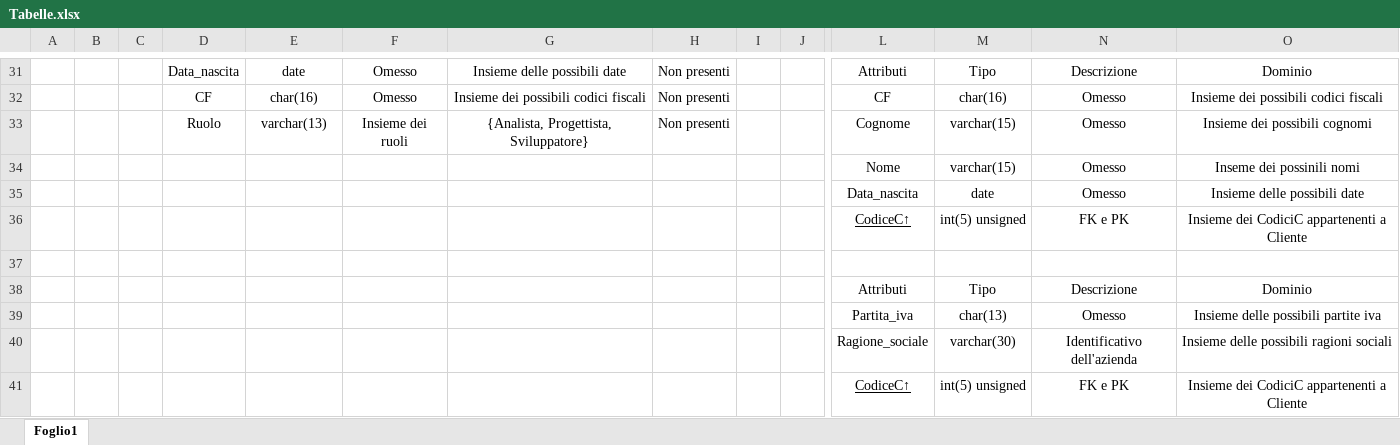
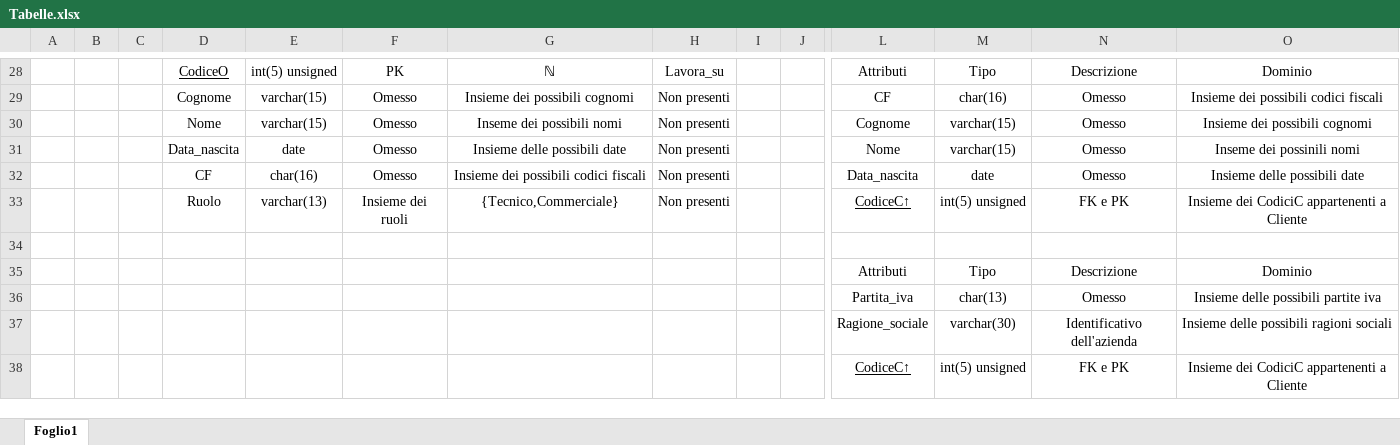
Before and after one commit to DbProject-Tortora19-20/Modello-logico, an Excel workbook: Tabelle.xlsx, sheet Foglio1, drawn as a sheet; only a part is shown, gaps mark what is left out; values as stored, in another font and other column widths than the file's, no borders; removed rows and columns are numbered as before the commit, all else as after; rows hold the shown columns only; the diff covers the shown part only; the diff names each change by its address in the sheet, - before the commit and + after, or states it on an @@ line.

```diff
--- a/Tabelle.xlsx (sheet Foglio1)
+++ b/Tabelle.xlsx (sheet Foglio1)
-D28: Data_nascita
+D28: CodiceO
-D28 underline: off
+D28 underline: on
-E28: date
+E28: int(5) unsigned
-F28: Omesso
+F28: PK
-G28: Insieme delle possibili date
+G28: ℕ
-H28: Non presenti
+H28: Lavora_su
-D29: CF
+D29: Cognome
-E29: char(16)
+E29: varchar(15)
-G29: Insieme dei possibili codici fiscali
+G29: Insieme dei possibili cognomi
-D30: Ruolo
+D30: Nome
-E30: varchar(13)
+E30: varchar(15)
-F30: Insieme dei ruoli
+F30: Omesso
-G30: {Analista, Progettista, Sviluppatore}
+G30: Inseme dei possibili nomi
-row 34:  |  |  |  |  |  |  |  |  |  | Nome | varchar(15) | Omesso | Inseme dei possinili nomi
-row 35:  |  |  |  |  |  |  |  |  |  | Data_nascita | date | Omesso | Insieme delle possibili date
-row 36:  |  |  |  |  |  |  |  |  |  | CodiceC↑ | int(5) unsigned | FK e PK | Insieme dei CodiciC appartenenti a Cliente
+row 31:  |  |  | Data_nascita | date | Omesso | Insieme delle possibili date | Non presenti |  |  | Nome | varchar(15) | Omesso | Inseme dei possinili nomi
+row 32:  |  |  | CF | char(16) | Omesso | Insieme dei possibili codici fiscali | Non presenti |  |  | Data_nascita | date | Omesso | Insieme delle possibili date
+row 33:  |  |  | Ruolo | varchar(13) | Insieme dei ruoli | {Tecnico,Commerciale} | Non presenti |  |  | CodiceC↑ | int(5) unsigned | FK e PK | Insieme dei CodiciC appartenenti a Cliente
```
Also changed, not shown: 4 added rows, 7 removed rows, 46 edited cells, cell formats and merged cells elsewhere in this sheet.
